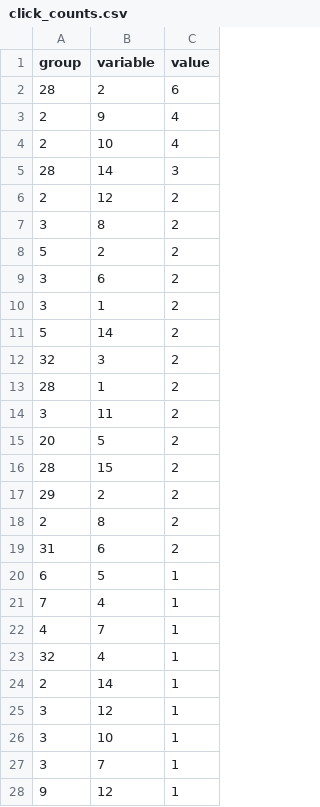
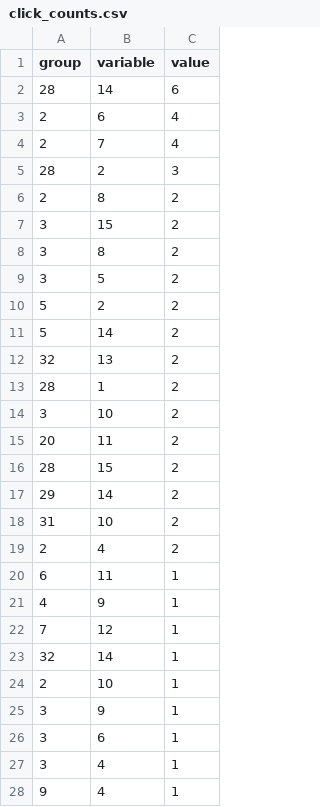
Before and after one commit to KristijanIvancic/personal-data-lake, a CSV file: click_counts.csv, drawn as a sheet; only a part is shown; the diff covers the shown part only.

Commit message:
Round 7

```diff
--- a/click_counts.csv
+++ b/click_counts.csv
@@ -1,28 +1,28 @@
 group,variable,value
-28,2,6
-2,9,4
-2,10,4
-28,14,3
-2,12,2
+28,14,6
+2,6,4
+2,7,4
+28,2,3
+2,8,2
+3,15,2
 3,8,2
+3,5,2
 5,2,2
-3,6,2
-3,1,2
 5,14,2
-32,3,2
+32,13,2
 28,1,2
-3,11,2
-20,5,2
+3,10,2
+20,11,2
 28,15,2
-29,2,2
-2,8,2
-31,6,2
-6,5,1
-7,4,1
-4,7,1
-32,4,1
-2,14,1
-3,12,1
-3,10,1
-3,7,1
-9,12,1
+29,14,2
+31,10,2
+2,4,2
+6,11,1
+4,9,1
+7,12,1
+32,14,1
+2,10,1
+3,9,1
+3,6,1
+3,4,1
+9,4,1
```
Also changed, not shown: 2 added rows, 2 removed rows and 22 edited cells elsewhere in this file.
